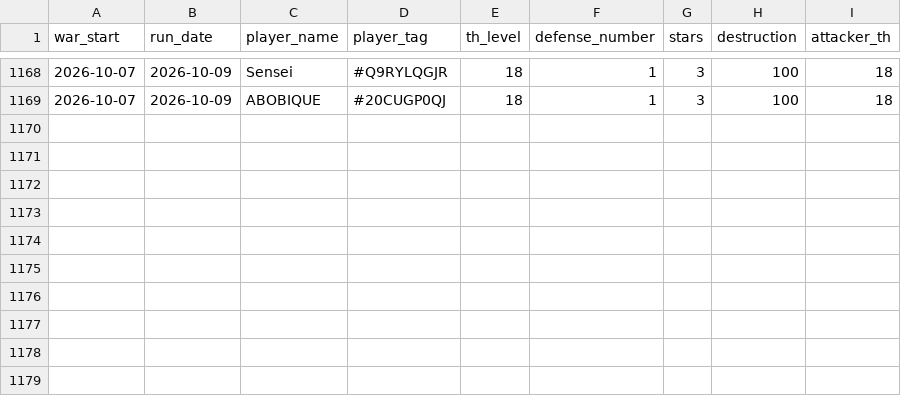
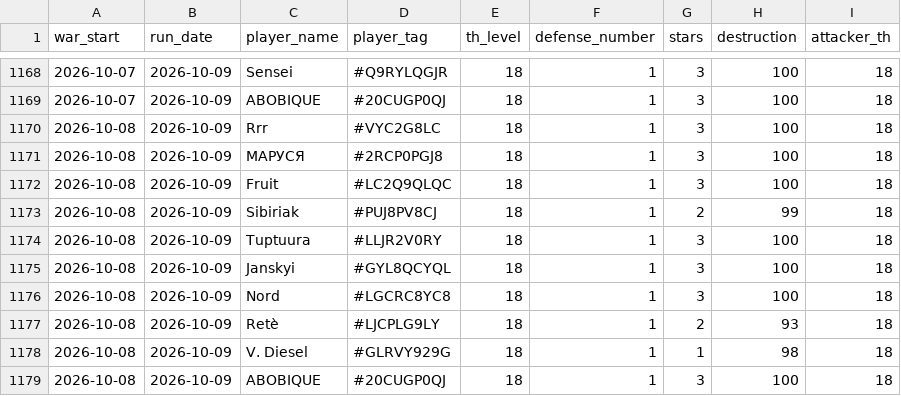
Before and after one commit to irisMoonwhisper/clash-of-clansh-scripts, a CSV file: war_defenses.csv, drawn as a sheet; only a part is shown, gaps mark what is left out.

```diff
--- a/war_defenses.csv
+++ b/war_defenses.csv
@@ -1169 +1169,11 @@ war_start;run_date;player_name;player_tag;th_level;defense_number;stars;destruct
 2026-10-07;2026-10-09;ABOBIQUE;#20CUGP0QJ;18;1;3;100;18
+2026-10-08;2026-10-09;Rrr;#VYC2G8LC;18;1;3;100;18
+2026-10-08;2026-10-09;МАРУСЯ;#2RCP0PGJ8;18;1;3;100;18
+2026-10-08;2026-10-09;Fruit;#LC2Q9QLQC;18;1;3;100;18
+2026-10-08;2026-10-09;Sibiriak;#PUJ8PV8CJ;18;1;2;99;18
+2026-10-08;2026-10-09;Tuptuura;#LLJR2V0RY;18;1;3;100;18
+2026-10-08;2026-10-09;Janskyi;#GYL8QCYQL;18;1;3;100;18
+2026-10-08;2026-10-09;Nord;#LGCRC8YC8;18;1;3;100;18
+2026-10-08;2026-10-09;Retè;#LJCPLG9LY;18;1;2;93;18
+2026-10-08;2026-10-09;V. Diesel;#GLRVY929G;18;1;1;98;18
+2026-10-08;2026-10-09;ABOBIQUE;#20CUGP0QJ;18;1;3;100;18
```
Also changed, not shown: war_attacks.csv.
